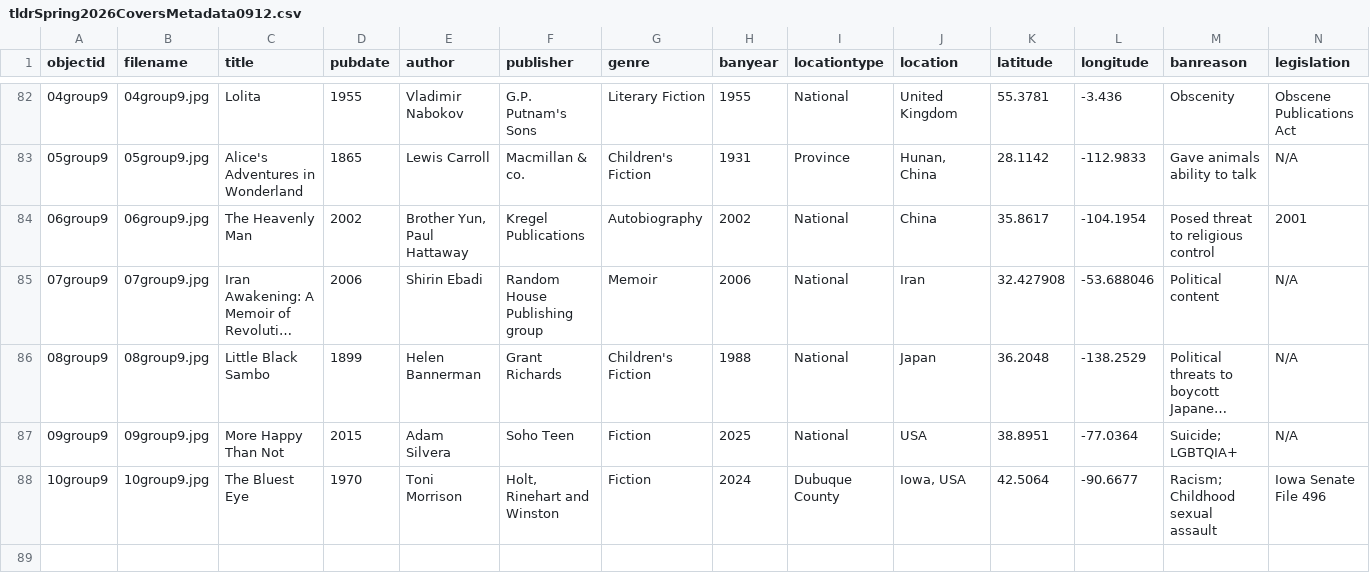
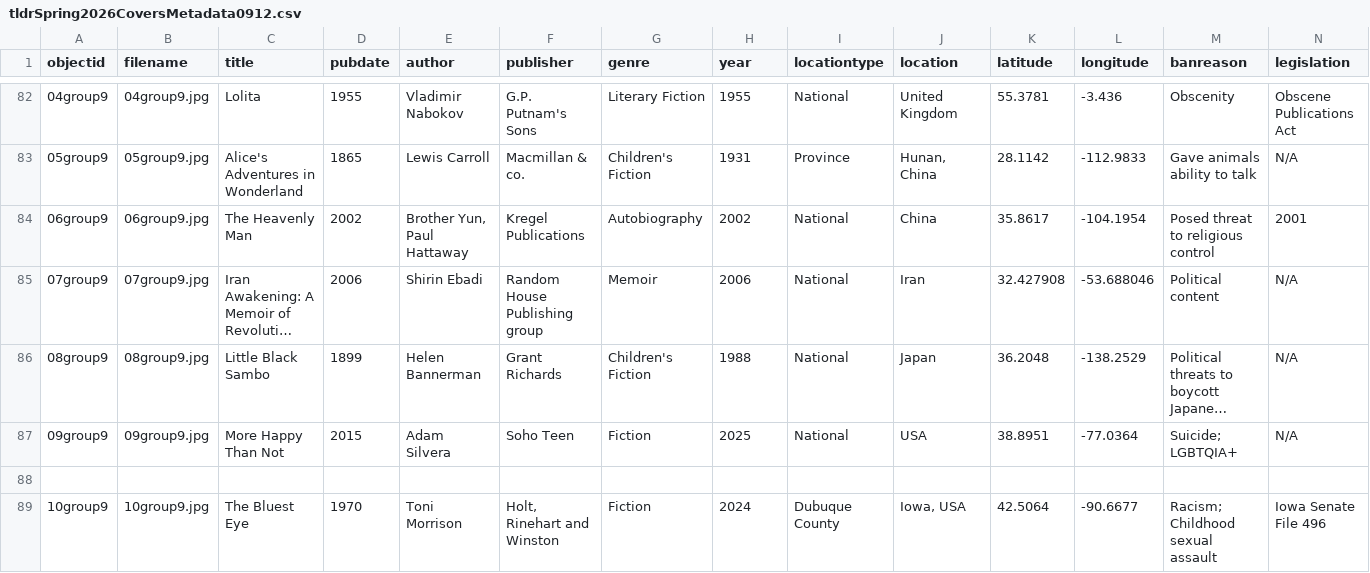
Before and after one commit to terrainsvagues/TLDRSpring2026, a CSV file: _data/tldrSpring2026CoversMetadata0912.csv, drawn as a sheet; only a part is shown, gaps mark what is left out; long unchanged cells end in …; rows hold the shown columns only; the diff names each change by its address in the sheet, - before the commit and + after, or states it on an @@ line.

Commit message:
Update tldrSpring2026CoversMetadata0912.csv
banyear---> year for timeline

```diff
--- a/_data/tldrSpring2026CoversMetadata0912.csv
+++ b/_data/tldrSpring2026CoversMetadata0912.csv
-H1: banyear
+H1: year
+row 88: (empty)
```
